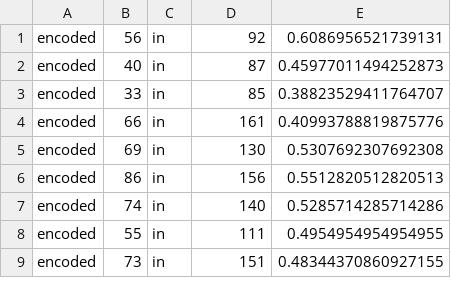
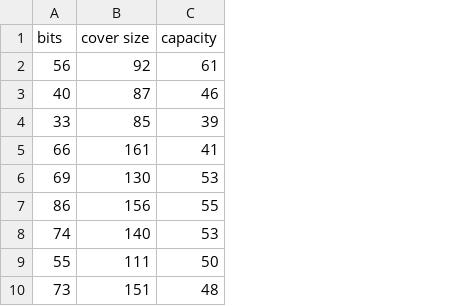
Before and after one commit to NasoohOlabi/Surfer, a TSV file: stats.tsv, drawn as a sheet; only a part is shown; removed rows and columns are numbered as before the commit, all else as after; the diff covers the shown part only; the diff names each change by its address in the sheet, - before the commit and + after, or states it on an @@ line.

```diff
--- a/stats.tsv
+++ b/stats.tsv
-column A, rows 1-9: all encoded
-column C, rows 1-9: all in
-column E, rows 1-9: 0.6086956521739131 | 0.45977011494252873 | 0.38823529411764707 | 0.40993788819875776 | 0.5307692307692308 | 0.5512820512820513 | 0.5285714285714286 | 0.4954954954954955 | 0.48344370860927155
+column C, rows 2-10: 61 | 46 | 39 | 41 | 53 | 55 | 53 | 50 | 48
+row 1: bits | cover size | capacity
```
Also changed, not shown: 36 added rows elsewhere in this file, 5 other files.
